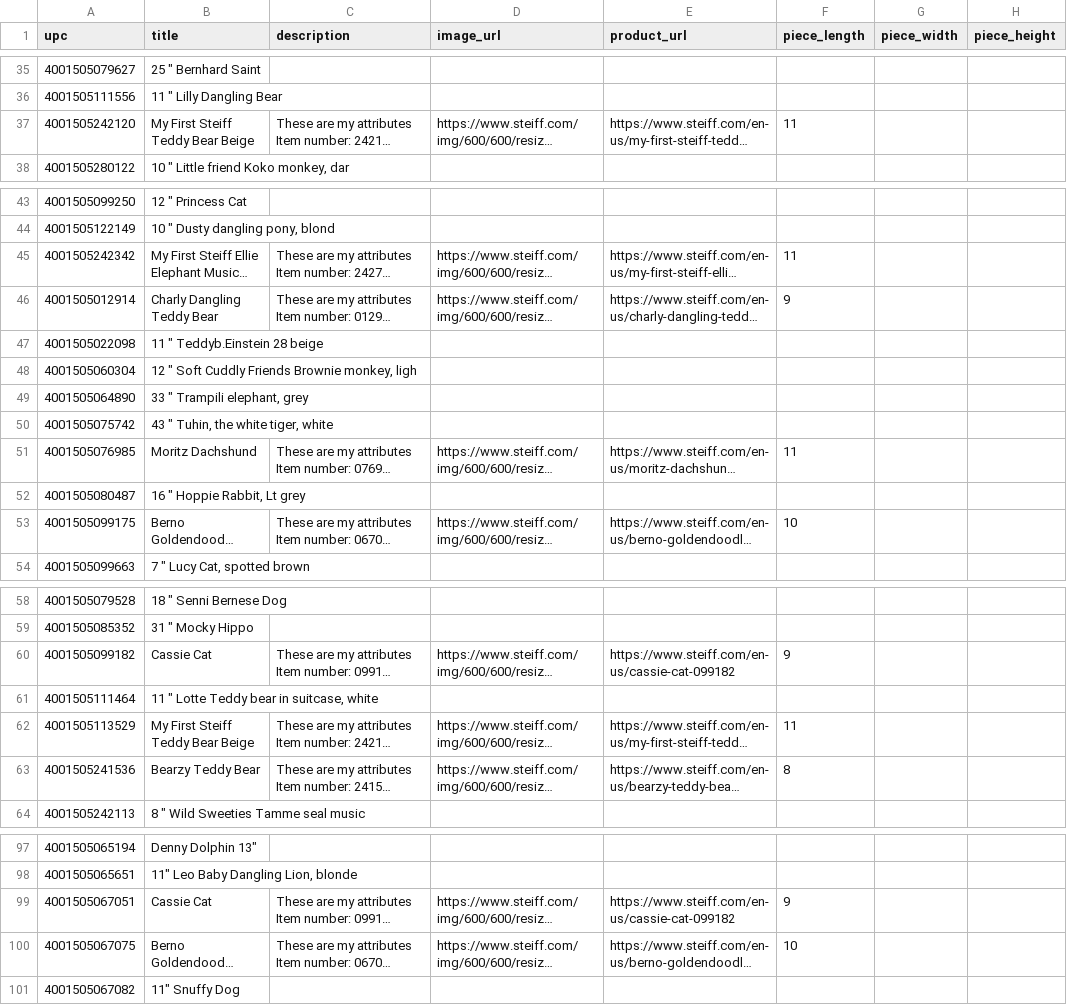
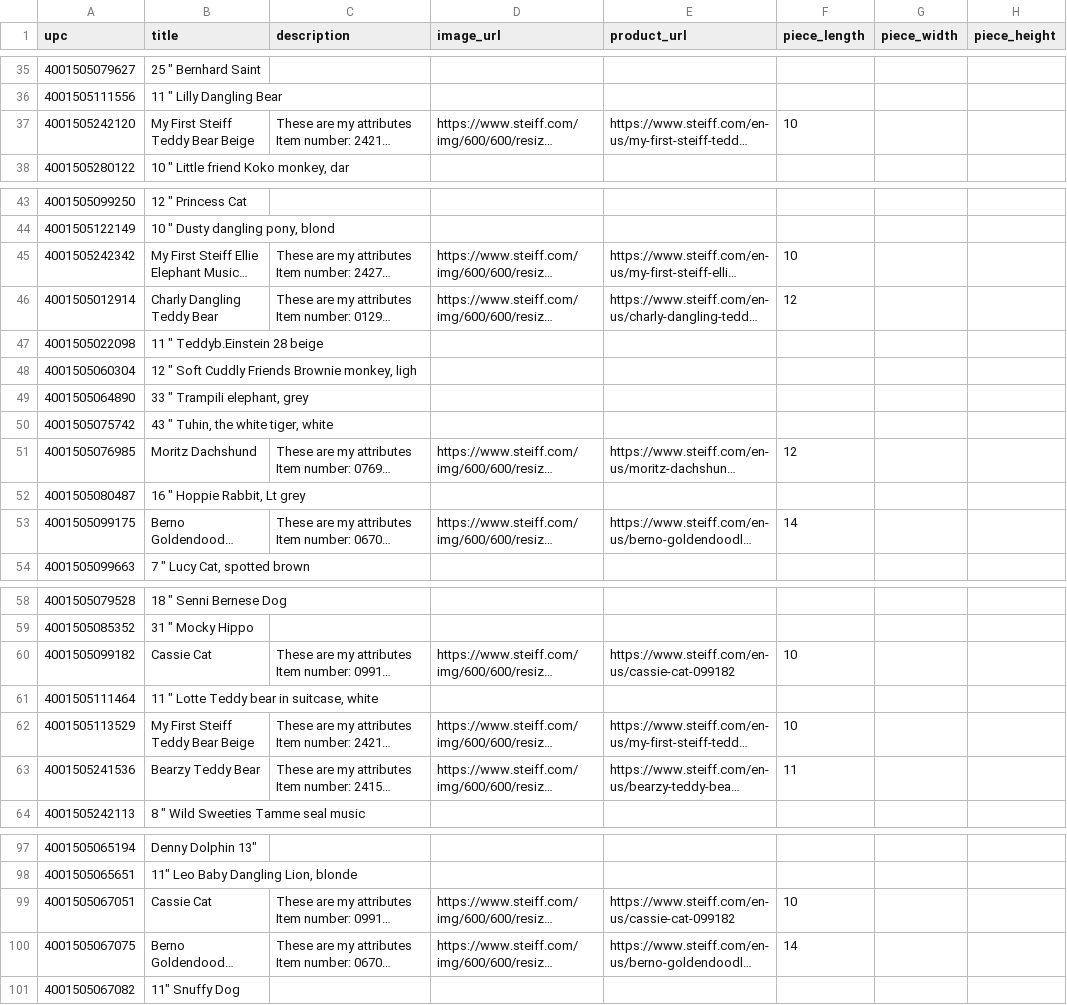
Before and after one commit to shloimy-dev/sites-scraper, a CSV file: data/extracted/steiff.csv, drawn as a sheet; only a part is shown, gaps mark what is left out; long unchanged cells end in …; the diff covers the shown part only; the diff names each change by its address in the sheet, - before the commit and + after, or states it on an @@ line.

```diff
--- a/data/extracted/steiff.csv
+++ b/data/extracted/steiff.csv
-F37 (piece_length): 11
+F37 (piece_length): 10
-F45 (piece_length): 11
+F45 (piece_length): 10
-F46 (piece_length): 9
+F46 (piece_length): 12
-F51 (piece_length): 11
+F51 (piece_length): 12
-F53 (piece_length): 10
+F53 (piece_length): 14
-F60 (piece_length): 9
+F60 (piece_length): 10
-F62 (piece_length): 11
+F62 (piece_length): 10
-F63 (piece_length): 8
+F63 (piece_length): 11
-F99 (piece_length): 9
+F99 (piece_length): 10
-F100 (piece_length): 10
+F100 (piece_length): 14
```
Also changed, not shown: 17 edited cells elsewhere in this file, data/extracted/melissa.csv.
